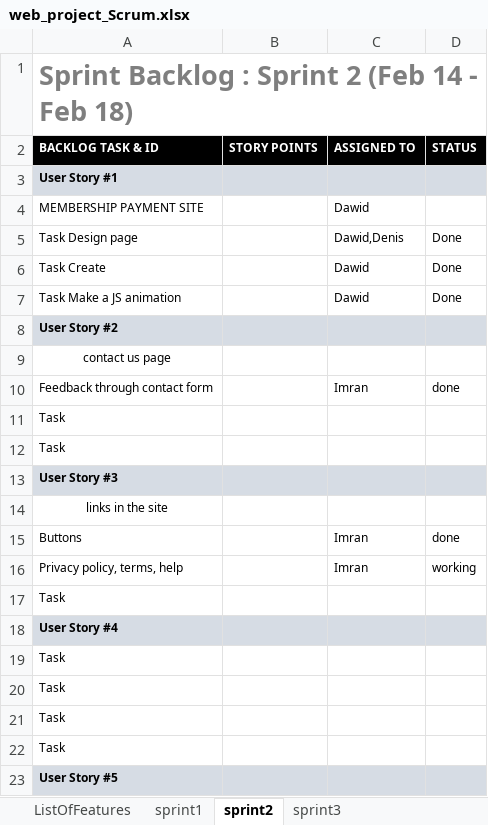
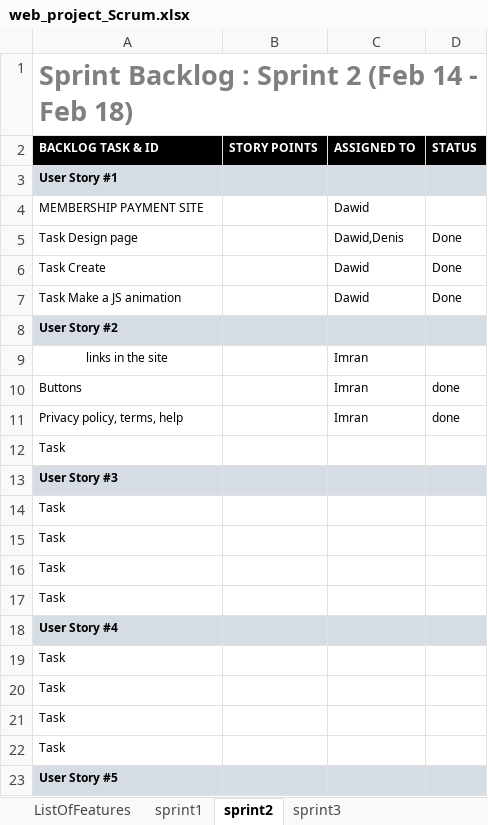
Before and after one commit to PopekD/Sports-Club, an Excel workbook: web_project_Scrum.xlsx, sheet sprint2, drawn as a sheet; only a part is shown; values as stored, in another font and other column widths than the file's, no borders; charts and pictures not drawn; removed rows and columns are numbered as before the commit, all else as after; the diff names each change by its address in the sheet, - before the commit and + after, or states it on an @@ line.

Commit message:
updated

```diff
--- a/web_project_Scrum.xlsx (sheet sprint2)
+++ b/web_project_Scrum.xlsx (sheet sprint2)
-row 9: contact us page
+row 9: links in the site |  | Imran
@@ row 15 moved to row 10: Buttons @@
-A11 (BACKLOG TASK & ID): Feedback through contact form
+A11 (BACKLOG TASK & ID): Privacy policy, terms, help
+row 12: Task
-row 14: links in the site
-row 16: Privacy policy, terms, help |  | Imran | working
+row 17: Task
```
Also changed, not shown: sheet sprint3.
